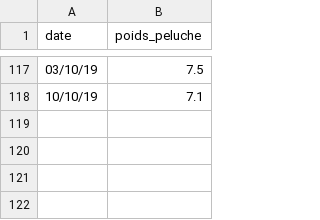
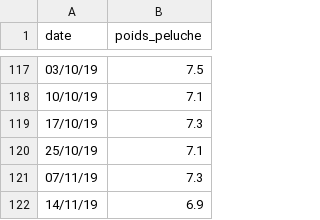
Before and after one commit to lord-re/lord.re, a CSV file: content/posts/171-nourrir-ses-chats/poids.csv, drawn as a sheet; only a part is shown, gaps mark what is left out.

Commit message:
[POSTS] 171 : update du poids des chats

```diff
--- a/content/posts/171-nourrir-ses-chats/poids.csv
+++ b/content/posts/171-nourrir-ses-chats/poids.csv
@@ -118 +118,5 @@ date,poids_peluche
 10/10/19,7.1
+17/10/19,7.3
+25/10/19,7.1
+07/11/19,7.3
+14/11/19,6.9
```
